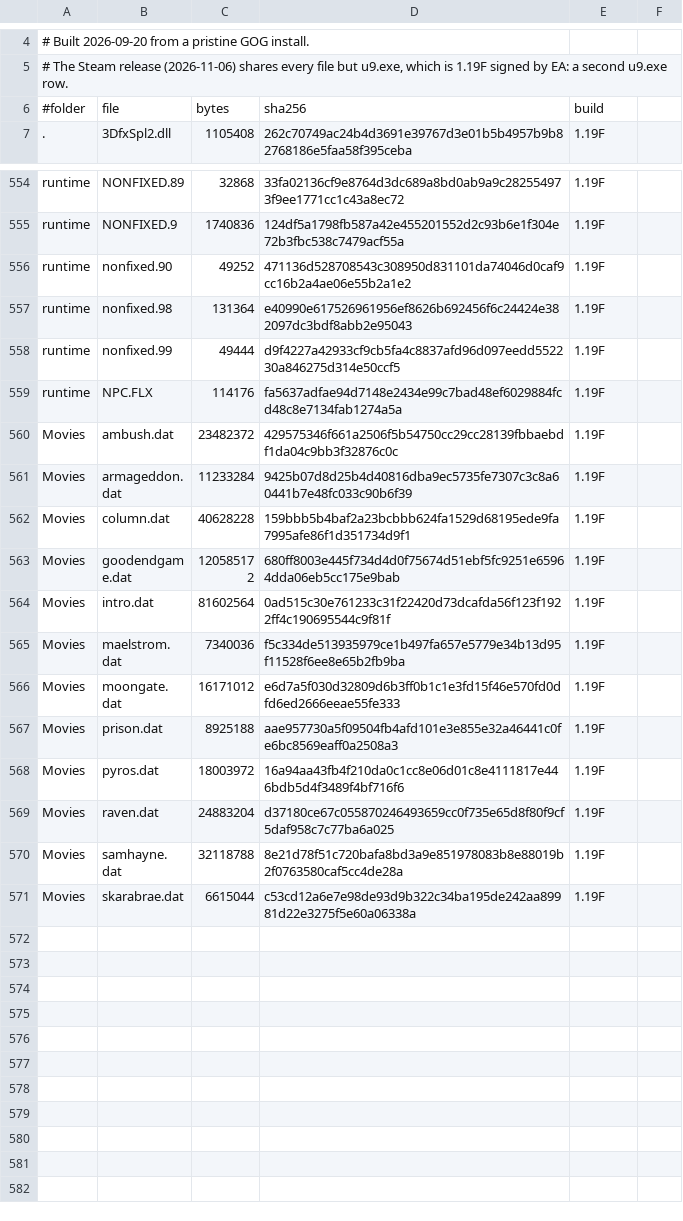
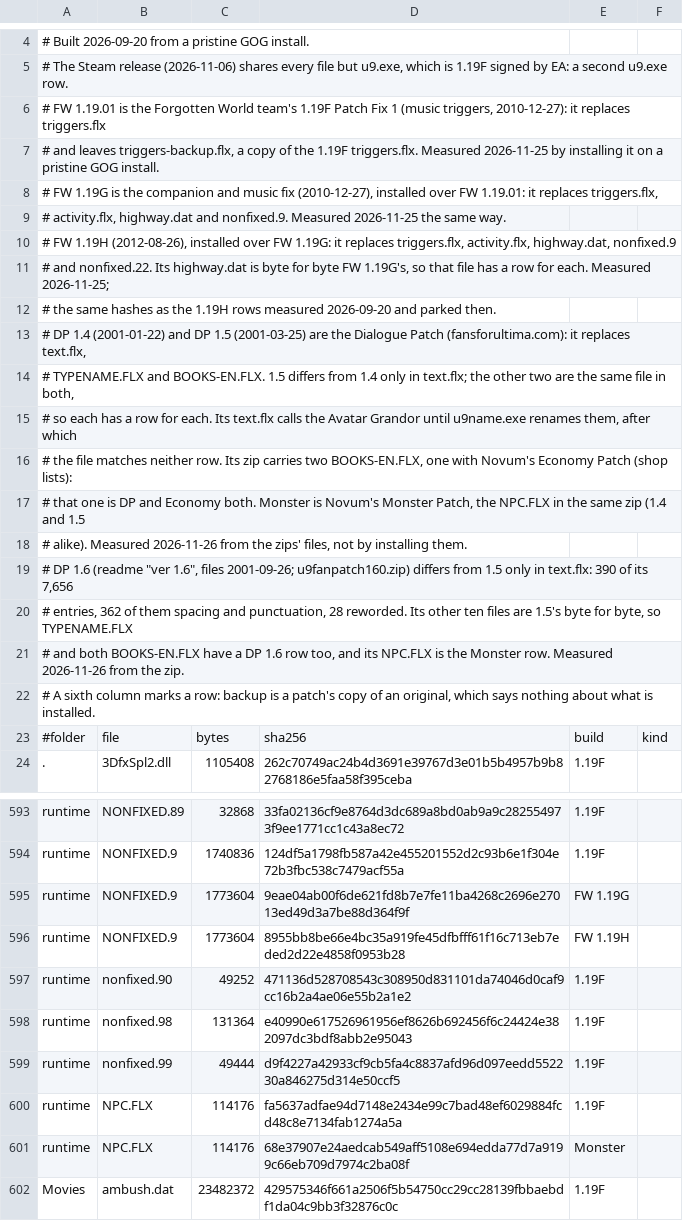
Before and after one commit to theGreyWanderer-uc/tgwUltima9GL, a TSV file: launcher/U9GL.Core/Data/u9-game-data.tsv, drawn as a sheet; only a part is shown, gaps mark what is left out; the shorter side is filled out with more unchanged rows; the diff covers the shown part only.

```diff
--- a/launcher/U9GL.Core/Data/u9-game-data.tsv
+++ b/launcher/U9GL.Core/Data/u9-game-data.tsv
@@ -5,3 +5,20 @@
 # The Steam release (2026-11-06) shares every file but u9.exe, which is 1.19F signed by EA: a second u9.exe row.
-#folder	file	bytes	sha256	build
+# FW 1.19.01 is the Forgotten World team's 1.19F Patch Fix 1 (music triggers, 2010-12-27): it replaces triggers.flx
+# and leaves triggers-backup.flx, a copy of the 1.19F triggers.flx. Measured 2026-11-25 by installing it on a pristine GOG install.
+# FW 1.19G is the companion and music fix (2010-12-27), installed over FW 1.19.01: it replaces triggers.flx,
+# activity.flx, highway.dat and nonfixed.9. Measured 2026-11-25 the same way.
+# FW 1.19H (2012-08-26), installed over FW 1.19G: it replaces triggers.flx, activity.flx, highway.dat, nonfixed.9
+# and nonfixed.22. Its highway.dat is byte for byte FW 1.19G's, so that file has a row for each. Measured 2026-11-25;
+# the same hashes as the 1.19H rows measured 2026-09-20 and parked then.
+# DP 1.4 (2001-01-22) and DP 1.5 (2001-03-25) are the Dialogue Patch (fansforultima.com): it replaces text.flx,
+# TYPENAME.FLX and BOOKS-EN.FLX. 1.5 differs from 1.4 only in text.flx; the other two are the same file in both,
+# so each has a row for each. Its text.flx calls the Avatar Grandor until u9name.exe renames them, after which
+# the file matches neither row. Its zip carries two BOOKS-EN.FLX, one with Novum's Economy Patch (shop lists):
+# that one is DP and Economy both. Monster is Novum's Monster Patch, the NPC.FLX in the same zip (1.4 and 1.5
+# alike). Measured 2026-11-26 from the zips' files, not by installing them.
+# DP 1.6 (readme "ver 1.6", files 2001-09-26; u9fanpatch160.zip) differs from 1.5 only in text.flx: 390 of its 7,656
+# entries, 362 of them spacing and punctuation, 28 reworded. Its other ten files are 1.5's byte for byte, so TYPENAME.FLX
+# and both BOOKS-EN.FLX have a DP 1.6 row too, and its NPC.FLX is the Monster row. Measured 2026-11-26 from the zip.
+# A sixth column marks a row: backup is a patch's copy of an original, which says nothing about what is installed.
+#folder	file	bytes	sha256	build	kind
 .	3DfxSpl2.dll	1105408	262c70749ac24b4d3691e39767d3e01b5b4957b9b82768186e5faa58f395ceba	1.19F
@@ -555,2 +594,4 @@ runtime	NONFIXED.89	32868	33fa02136cf9e8764d3dc689a8bd0ab9a9c282554973f9ee1771cc
 runtime	NONFIXED.9	1740836	124df5a1798fb587a42e455201552d2c93b6e1f304e72b3fbc538c7479acf55a	1.19F
+runtime	NONFIXED.9	1773604	9eae04ab00f6de621fd8b7e7fe11ba4268c2696e27013ed49d3a7be88d364f9f	FW 1.19G
+runtime	NONFIXED.9	1773604	8955bb8be66e4bc35a919fe45dfbfff61f16c713eb7eded2d22e4858f0953b28	FW 1.19H
 runtime	nonfixed.90	49252	471136d528708543c308950d831101da74046d0caf9cc16b2a4ae06e55b2a1e2	1.19F
@@ -559,2 +600,3 @@ runtime	nonfixed.99	49444	d9f4227a42933cf9cb5fa4c8837afd96d097eedd552230a846275d
 runtime	NPC.FLX	114176	fa5637adfae94d7148e2434e99c7bad48ef6029884fcd48c8e7134fab1274a5a	1.19F
+runtime	NPC.FLX	114176	68e37907e24aedcab549aff5108e694edda77d7a9199c66eb709d7974c2ba08f	Monster
 Movies	ambush.dat	23482372	429575346f661a2506f5b54750cc29cc28139fbbaebdf1da04c9bb3f32876c0c	1.19F
```
Also changed, not shown: 22 added rows elsewhere in this file, 49 other files.
